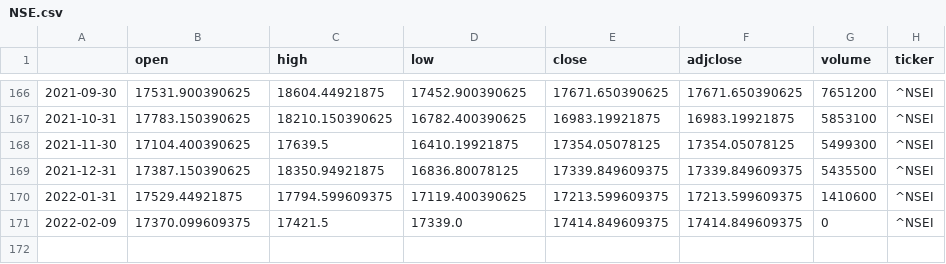
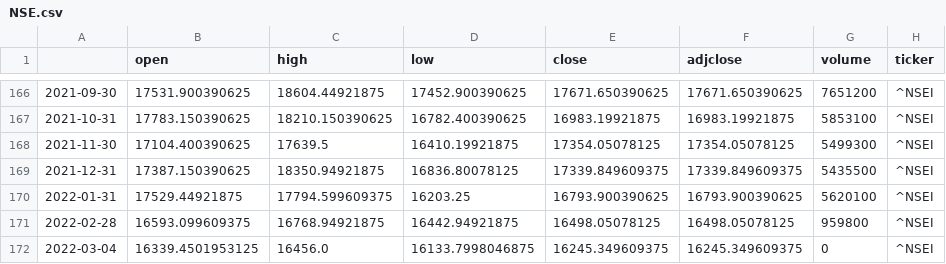
Before and after one commit to shashank524/Consultex, a CSV file: NSE.csv, drawn as a sheet; only a part is shown, gaps mark what is left out.

```diff
--- a/NSE.csv
+++ b/NSE.csv
@@ -169,3 +169,4 @@
 2021-12-31,17387.150390625,18350.94921875,16836.80078125,17339.849609375,17339.849609375,5435500,^NSEI
-2022-01-31,17529.44921875,17794.599609375,17119.400390625,17213.599609375,17213.599609375,1410600,^NSEI
-2022-02-09,17370.099609375,17421.5,17339.0,17414.849609375,17414.849609375,0,^NSEI
+2022-01-31,17529.44921875,17794.599609375,16203.25,16793.900390625,16793.900390625,5620100,^NSEI
+2022-02-28,16593.099609375,16768.94921875,16442.94921875,16498.05078125,16498.05078125,959800,^NSEI
+2022-03-04,16339.4501953125,16456.0,16133.7998046875,16245.349609375,16245.349609375,0,^NSEI
```
Also changed, not shown: BSE.csv.
